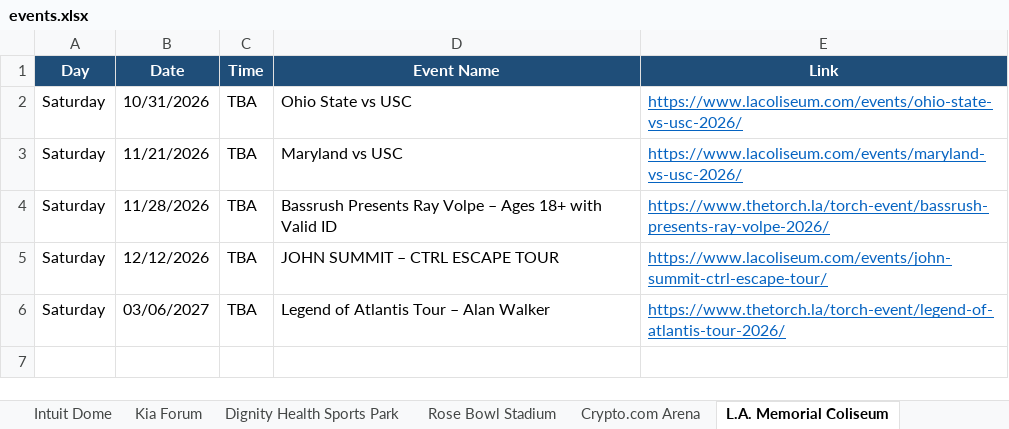
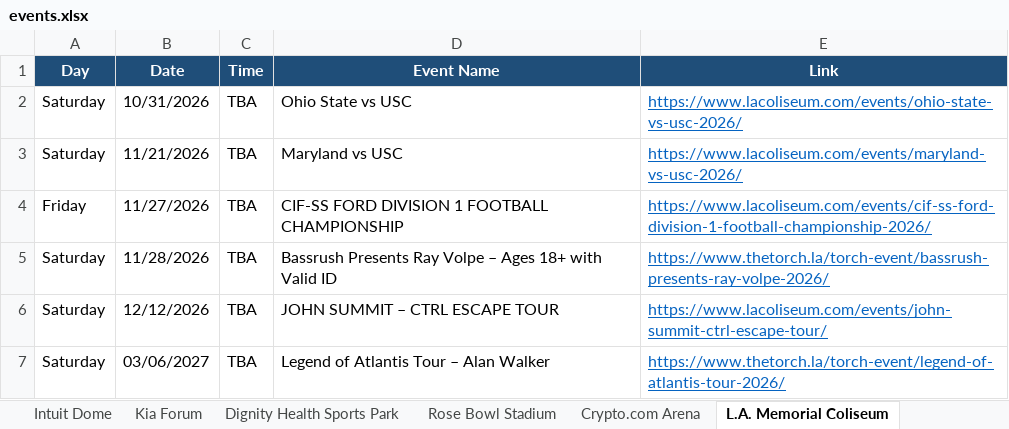
Before and after one commit to hannahlee-vzw/southern_california_events, an Excel workbook: docs/events.xlsx, sheet L.A. Memorial Coliseum, drawn as a sheet; values as stored, in another font and other column widths than the file's, no borders; the diff names each change by its address in the sheet, - before the commit and + after, or states it on an @@ line.

```diff
--- a/docs/events.xlsx (sheet L.A. Memorial Coliseum)
+++ b/docs/events.xlsx (sheet L.A. Memorial Coliseum)
+row 4: Friday | 11/27/2026 | TBA | CIF-SS FORD DIVISION 1 FOOTBALL CHAMPIONSHIP | https://www.lacoliseum.com/events/cif-ss-ford-division-1-football-championship-2026/
```
Also changed, not shown: sheet Past Events, sheet Long Beach Convention Center, sheet Hollywood Bowl, sheet SoFi Stadium, sheet Rose Bowl Stadium, sheet Kia Forum, 3 more sheets, 3 other files.
